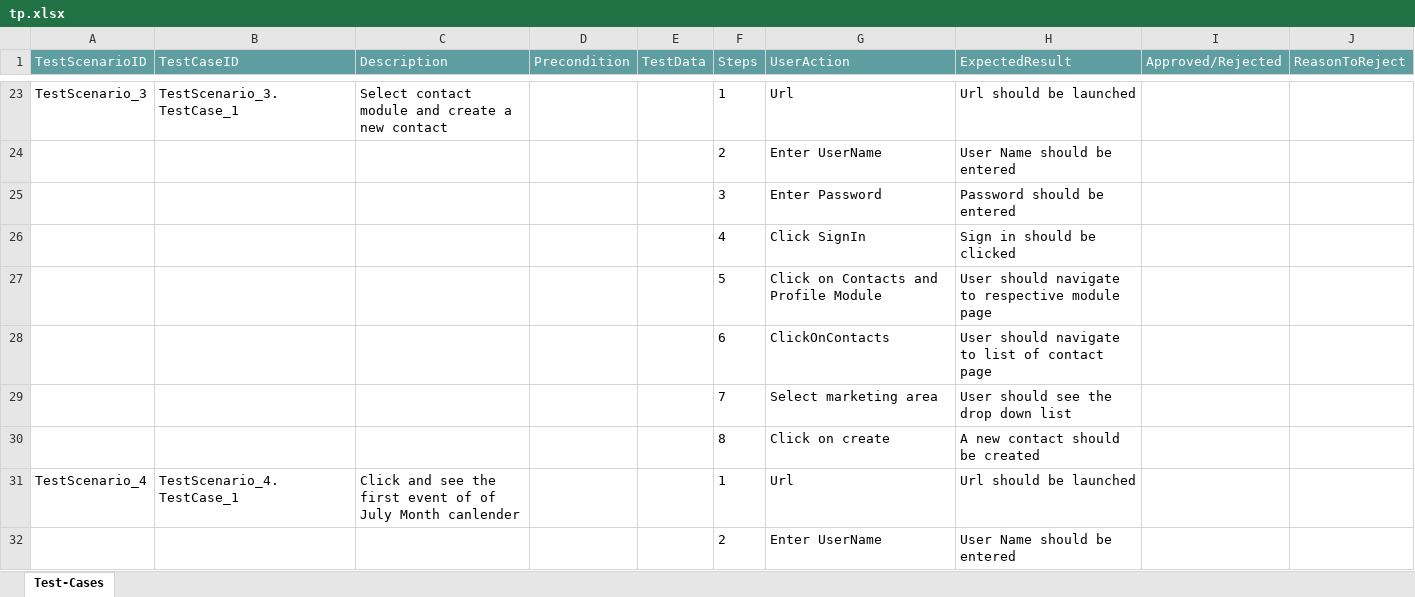
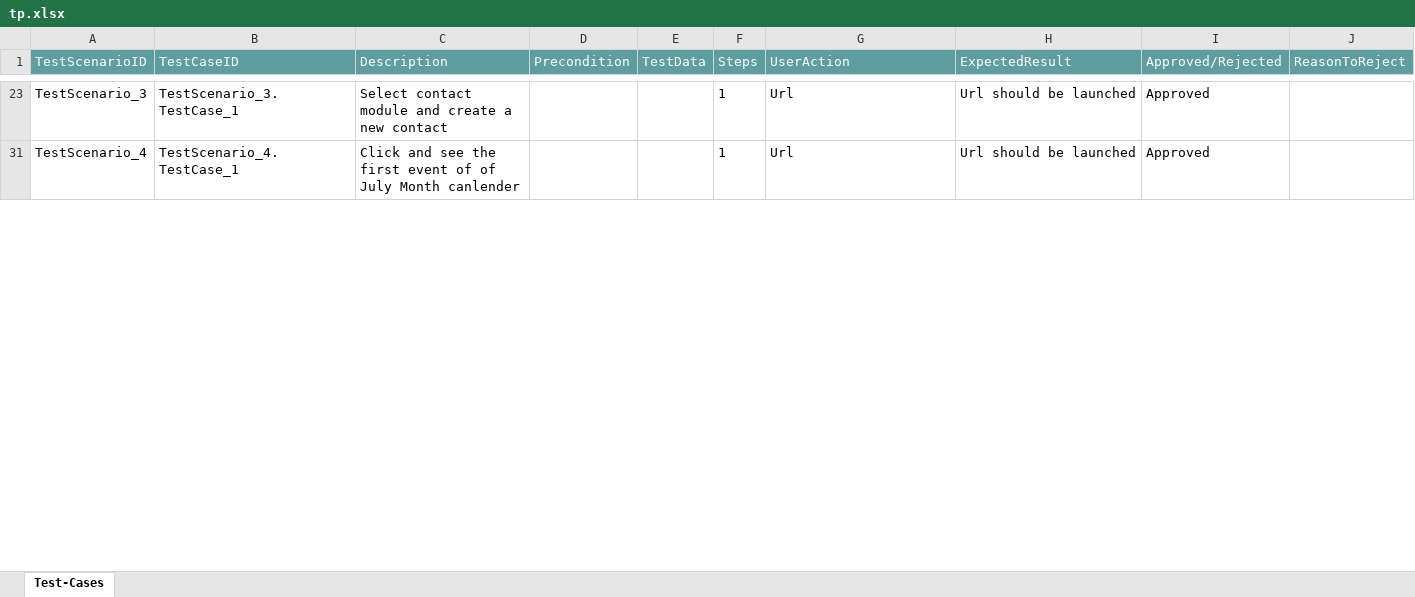
Before and after one commit to ShaikMohamedIrfan/Try, an Excel workbook: tp.xlsx, sheet Test-Cases, drawn as a sheet; only a part is shown, gaps mark what is left out; values as stored, in another font and other column widths than the file's, no borders; table styles not drawn; the diff covers the shown part only; the diff names each change by its address in the sheet, - before the commit and + after, or states it on an @@ line.

```diff
--- a/tp.xlsx (sheet Test-Cases)
+++ b/tp.xlsx (sheet Test-Cases)
-I23 (Approved/Rejected): (empty)
+I23 (Approved/Rejected): Approved
@@ row 24 hidden:  |  |  |  |  | 2 | Enter UserName | User Name should be entered @@
@@ row 25 hidden:  |  |  |  |  | 3 | Enter Password | Password should be entered @@
@@ row 26 hidden:  |  |  |  |  | 4 | Click SignIn | Sign in should be clicked @@
@@ row 27 hidden:  |  |  |  |  | 5 | Click on Contacts and Profile Module | User should navigate to respective module page @@
@@ row 28 hidden:  |  |  |  |  | 6 | ClickOnContacts | User should navigate to list of contact page @@
@@ row 29 hidden:  |  |  |  |  | 7 | Select marketing area | User should see the drop down list @@
@@ row 30 hidden:  |  |  |  |  | 8 | Click on create | A new contact should be created @@
-I31 (Approved/Rejected): (empty)
+I31 (Approved/Rejected): Approved
@@ row 32 hidden:  |  |  |  |  | 2 | Enter UserName | User Name should be entered @@
```
Also changed, not shown: 54 hidden or unhidden rows and 5 edited cells elsewhere in this sheet.
